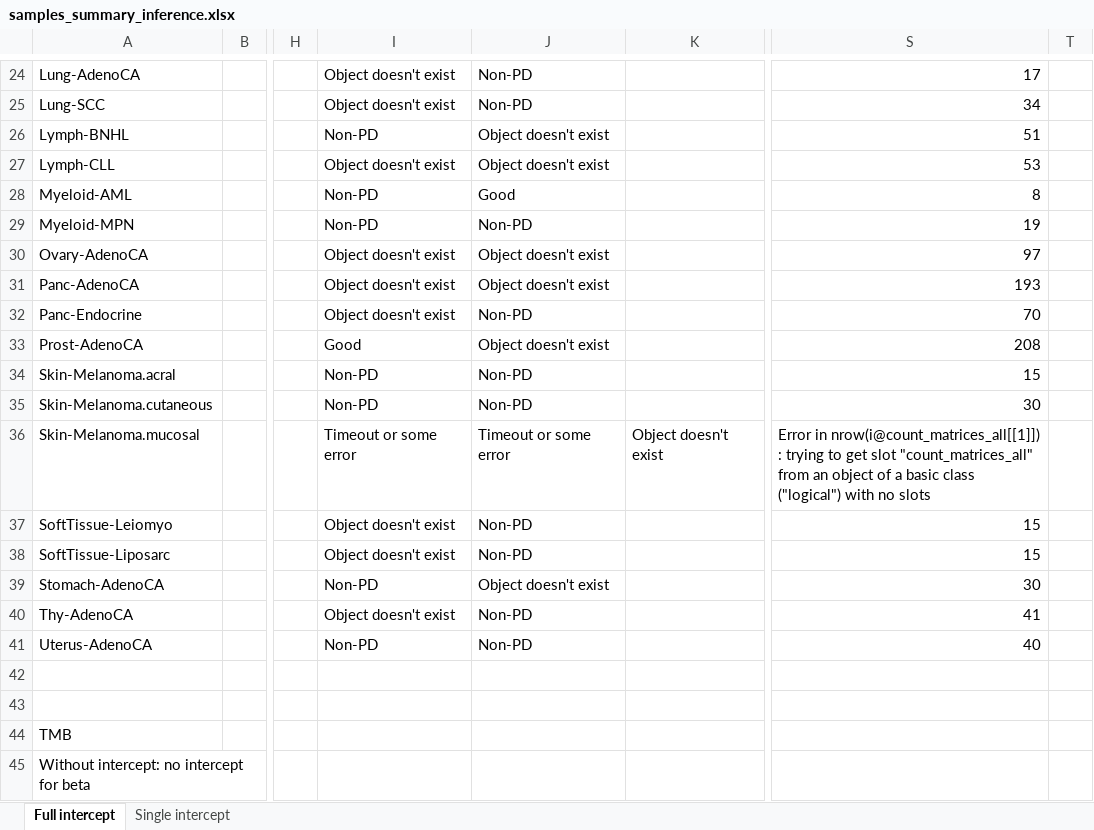
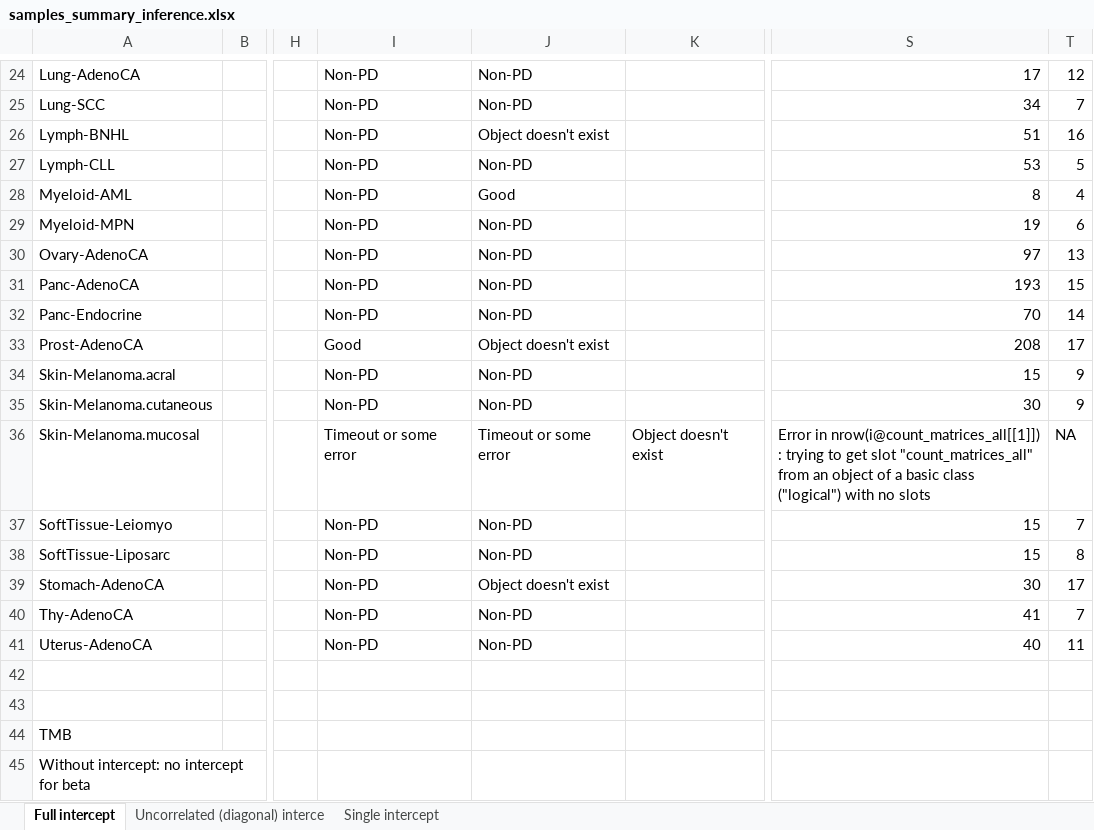
Before and after one commit to lm687/Global_Differential_Abundance_Pipeline, an Excel workbook: code/samples_summary_inference.xlsx, sheet Full intercept, drawn as a sheet; only a part is shown, gaps mark what is left out; values as stored, in another font and other column widths than the file's, no cell formats; the diff covers the shown part only; the diff names each change by its address in the sheet, - before the commit and + after, or states it on an @@ line.

```diff
--- a/code/samples_summary_inference.xlsx (sheet Full intercept)
+++ b/code/samples_summary_inference.xlsx (sheet Full intercept)
+sheet tab: Uncorrelated (diagonal) interce
-I24:I25: Object doesn't exist
+I24:I25: Non-PD
-T24: (empty)
+T24: 12
-T25: (empty)
+T25: 7
-T26: (empty)
+T26: 16
-I27: Object doesn't exist
+I27: Non-PD
-J27: Object doesn't exist
+J27: Non-PD
-T27: (empty)
+T27: 5
-T28: (empty)
+T28: 4
-T29: (empty)
+T29: 6
-I30:I32: Object doesn't exist
+I30:I32: Non-PD
-J30:J31: Object doesn't exist
+J30:J31: Non-PD
-T30: (empty)
+T30: 13
-T31: (empty)
+T31: 15
-T32: (empty)
+T32: 14
-T33: (empty)
+T33: 17
-T34:T35: (empty)
+T34:T35: 9
-T36: (empty)
+T36: NA
-I37:I38: Object doesn't exist
+I37:I38: Non-PD
-T37: (empty)
+T37: 7
-T38: (empty)
+T38: 8
-T39: (empty)
+T39: 17
-I40: Object doesn't exist
+I40: Non-PD
-T40: (empty)
+T40: 7
-T41: (empty)
+T41: 11
```
Also changed, not shown: 42 edited cells elsewhere in this sheet, cell formats, 33 other files.
